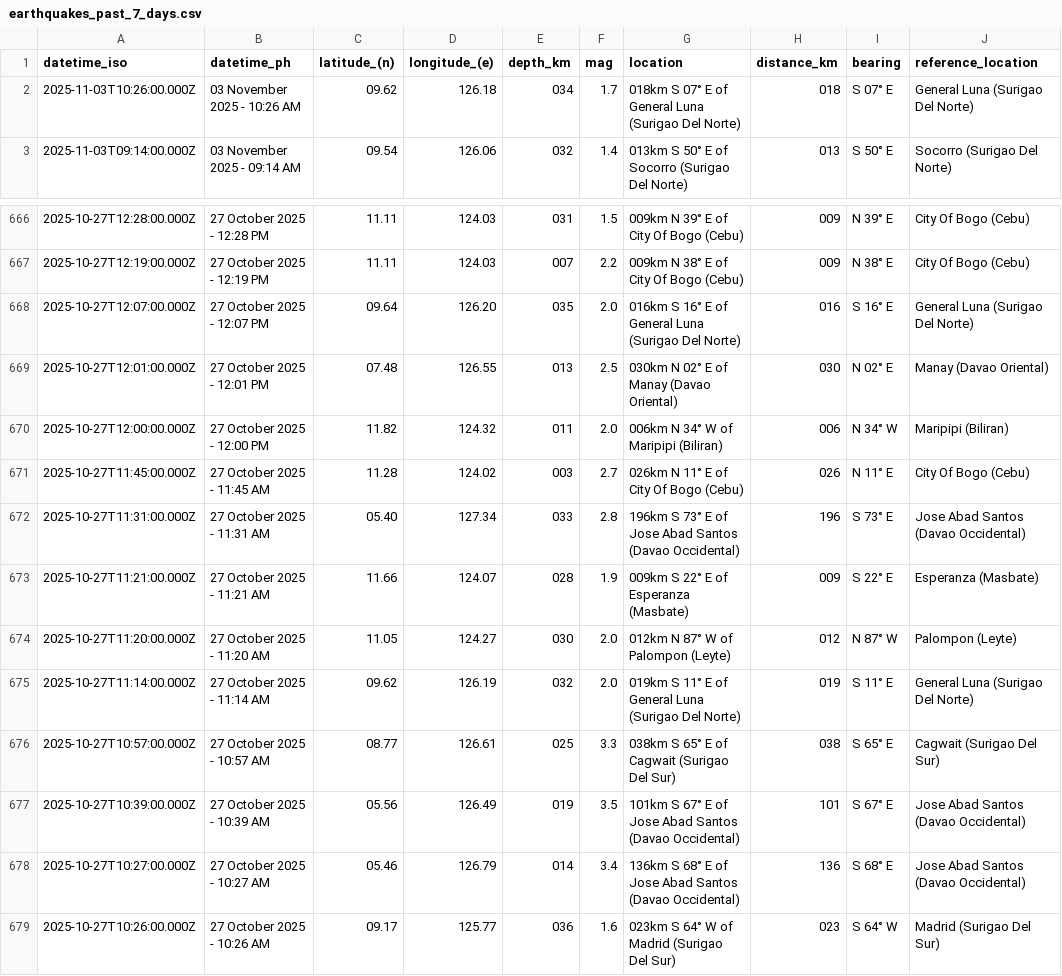
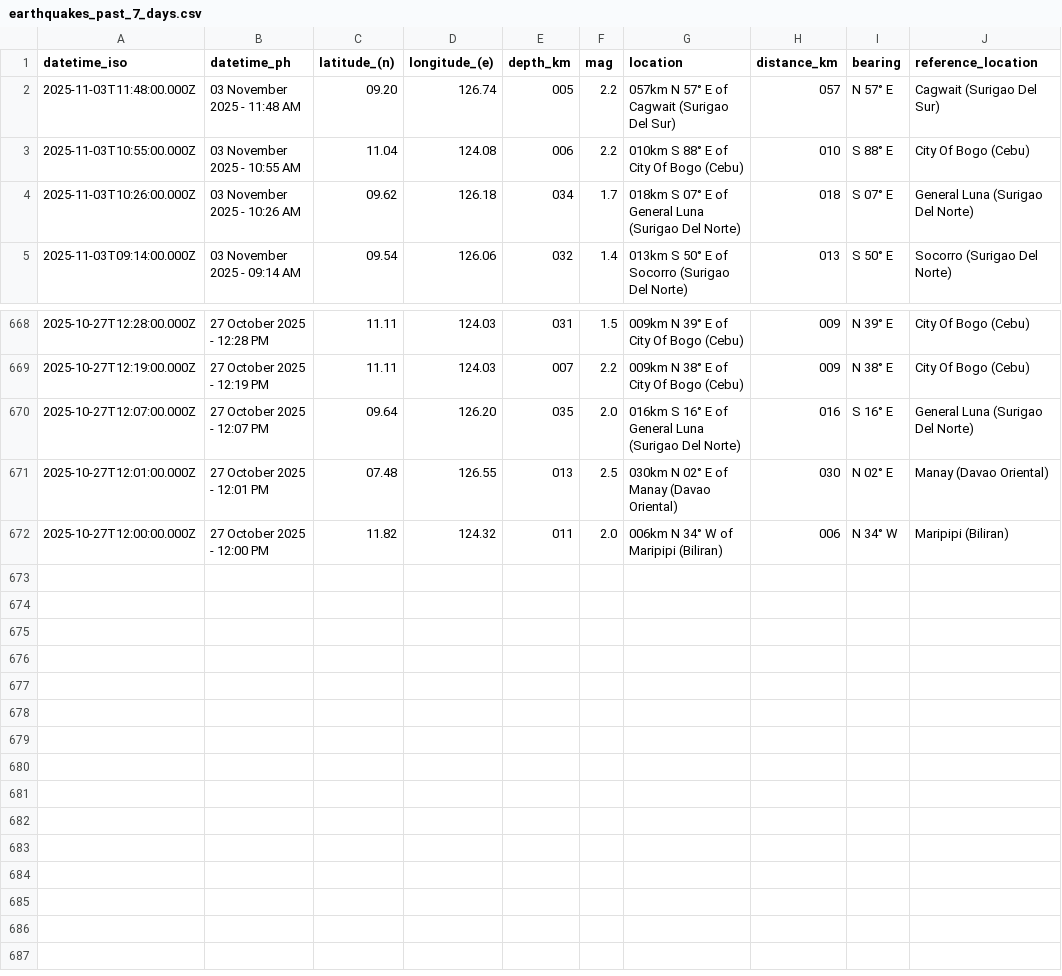
Before and after one commit to chamthesleeptalker/earthquake-tracker, a CSV file: earthquakes_past_7_days.csv, drawn as a sheet; only a part is shown, gaps mark what is left out.

```diff
--- a/earthquakes_past_7_days.csv
+++ b/earthquakes_past_7_days.csv
@@ -1,2 +1,4 @@
 datetime_iso,datetime_ph,latitude_(n),longitude_(e),depth_km,mag,location,distance_km,bearing,reference_location
+2025-11-03T11:48:00.000Z,03 November 2025 - 11:48 AM,09.20,126.74,005,2.2,057km N 57° E of Cagwait (Surigao Del Sur),057,N 57° E,Cagwait (Surigao Del Sur)
+2025-11-03T10:55:00.000Z,03 November 2025 - 10:55 AM,11.04,124.08,006,2.2,010km S 88° E of City Of Bogo (Cebu),010,S 88° E,City Of Bogo (Cebu)
 2025-11-03T10:26:00.000Z,03 November 2025 - 10:26 AM,09.62,126.18,034,1.7,018km S 07° E of General Luna (Surigao Del Norte),018,S 07° E,General Luna (Surigao Del Norte)
@@ -670,10 +672 @@ datetime_iso,datetime_ph,latitude_(n),longitude_(e),depth_km,mag,location,distan
 2025-10-27T12:00:00.000Z,27 October 2025 - 12:00 PM,11.82,124.32,011,2.0,006km N 34° W of Maripipi (Biliran),006,N 34° W,Maripipi (Biliran)
-2025-10-27T11:45:00.000Z,27 October 2025 - 11:45 AM,11.28,124.02,003,2.7,026km N 11° E of City Of Bogo (Cebu),026,N 11° E,City Of Bogo (Cebu)
-2025-10-27T11:31:00.000Z,27 October 2025 - 11:31 AM,05.40,127.34,033,2.8,196km S 73° E of Jose Abad Santos (Davao Occidental),196,S 73° E,Jose Abad Santos (Davao Occidental)
-2025-10-27T11:21:00.000Z,27 October 2025 - 11:21 AM,11.66,124.07,028,1.9,009km S 22° E of Esperanza (Masbate),009,S 22° E,Esperanza (Masbate)
-2025-10-27T11:20:00.000Z,27 October 2025 - 11:20 AM,11.05,124.27,030,2.0,012km N 87° W of Palompon (Leyte),012,N 87° W,Palompon (Leyte)
-2025-10-27T11:14:00.000Z,27 October 2025 - 11:14 AM,09.62,126.19,032,2.0,019km S 11° E of General Luna (Surigao Del Norte),019,S 11° E,General Luna (Surigao Del Norte)
-2025-10-27T10:57:00.000Z,27 October 2025 - 10:57 AM,08.77,126.61,025,3.3,038km S 65° E of Cagwait (Surigao Del Sur),038,S 65° E,Cagwait (Surigao Del Sur)
-2025-10-27T10:39:00.000Z,27 October 2025 - 10:39 AM,05.56,126.49,019,3.5,101km S 67° E of Jose Abad Santos (Davao Occidental),101,S 67° E,Jose Abad Santos (Davao Occidental)
-2025-10-27T10:27:00.000Z,27 October 2025 - 10:27 AM,05.46,126.79,014,3.4,136km S 68° E of Jose Abad Santos (Davao Occidental),136,S 68° E,Jose Abad Santos (Davao Occidental)
-2025-10-27T10:26:00.000Z,27 October 2025 - 10:26 AM,09.17,125.77,036,1.6,023km S 64° W of Madrid (Surigao Del Sur),023,S 64° W,Madrid (Surigao Del Sur)
```
Also changed, not shown: earthquakes.csv, earthquakes_past_24_hours.csv, 5 other files.
